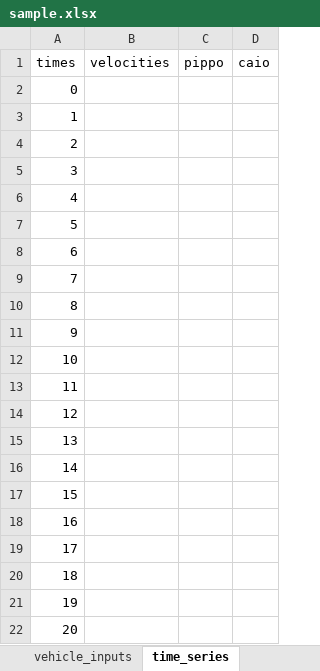
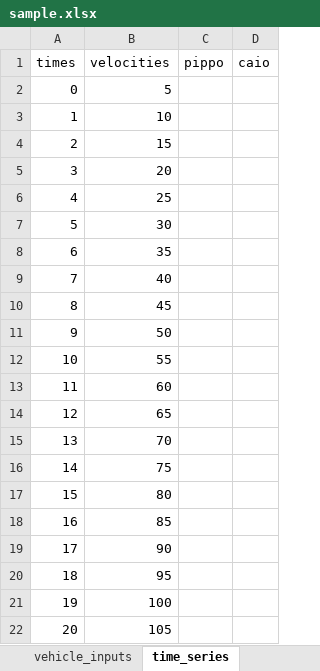
Before and after one commit to JRCSTU/co2mpas_driver, an Excel workbook: co2mpas_driver/template/sample.xlsx, sheet time_series, drawn as a sheet; values as stored, in another font and other column widths than the file's, no borders; the diff names each change by its address in the sheet, - before the commit and + after, or states it on an @@ line.

```diff
--- a/co2mpas_driver/template/sample.xlsx (sheet time_series)
+++ b/co2mpas_driver/template/sample.xlsx (sheet time_series)
-B2 (velocities): (empty)
+B2 (velocities): 5
-B3 (velocities): (empty)
+B3 (velocities): 10
-B4 (velocities): (empty)
+B4 (velocities): 15
-B5 (velocities): (empty)
+B5 (velocities): 20
-B6 (velocities): (empty)
+B6 (velocities): 25
-B7 (velocities): (empty)
+B7 (velocities): 30
-B8 (velocities): (empty)
+B8 (velocities): 35
-B9 (velocities): (empty)
+B9 (velocities): 40
-B10 (velocities): (empty)
+B10 (velocities): 45
-B11 (velocities): (empty)
+B11 (velocities): 50
-B12 (velocities): (empty)
+B12 (velocities): 55
-B13 (velocities): (empty)
+B13 (velocities): 60
-B14 (velocities): (empty)
+B14 (velocities): 65
-B15 (velocities): (empty)
+B15 (velocities): 70
-B16 (velocities): (empty)
+B16 (velocities): 75
-B17 (velocities): (empty)
+B17 (velocities): 80
-B18 (velocities): (empty)
+B18 (velocities): 85
-B19 (velocities): (empty)
+B19 (velocities): 90
-B20 (velocities): (empty)
+B20 (velocities): 95
-B21 (velocities): (empty)
+B21 (velocities): 100
-B22 (velocities): (empty)
+B22 (velocities): 105
```
Also changed, not shown: sheet config, sheet inputs, co2mpas_driver/new.xlsx, 5 other files.
